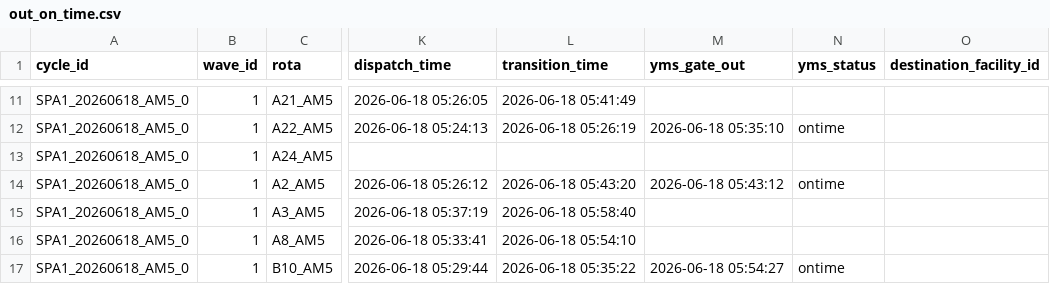
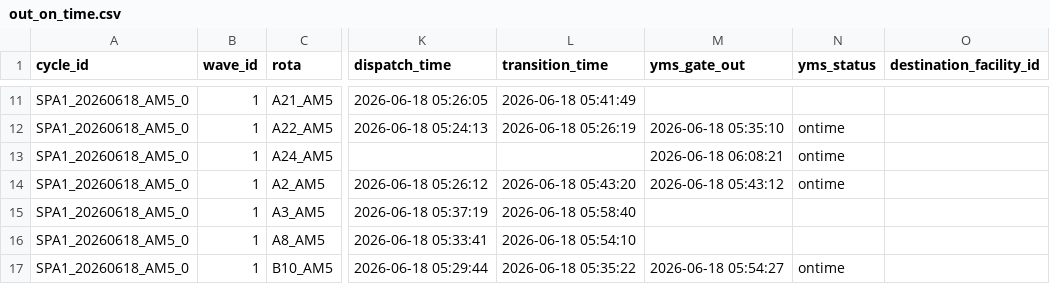
Before and after one commit to Franmoraes01/out-on-time-dashboard, a CSV file: out/out_on_time.csv, drawn as a sheet; only a part is shown, gaps mark what is left out; the diff names each change by its address in the sheet, - before the commit and + after, or states it on an @@ line.

Commit message:
update out_on_time 2026-06-18 06:09:04

```diff
--- a/out/out_on_time.csv
+++ b/out/out_on_time.csv
-M13 (yms_gate_out): (empty)
+M13 (yms_gate_out): 2026-06-18 06:08:21
-N13 (yms_status): (empty)
+N13 (yms_status): ontime
```
